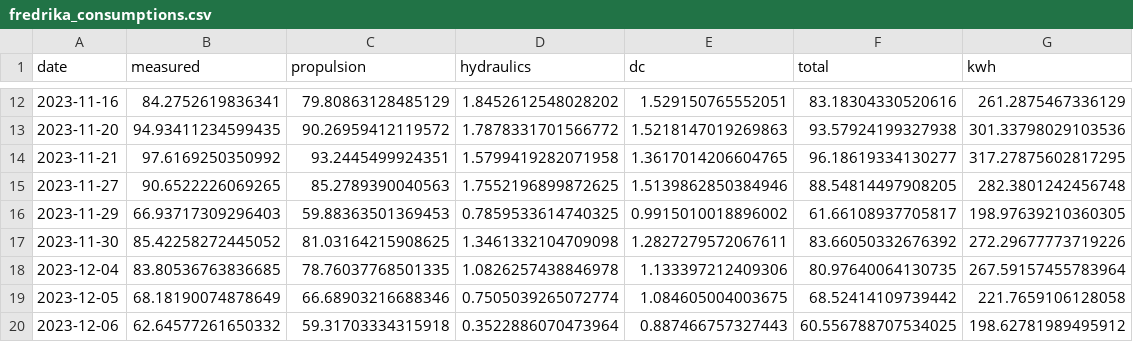
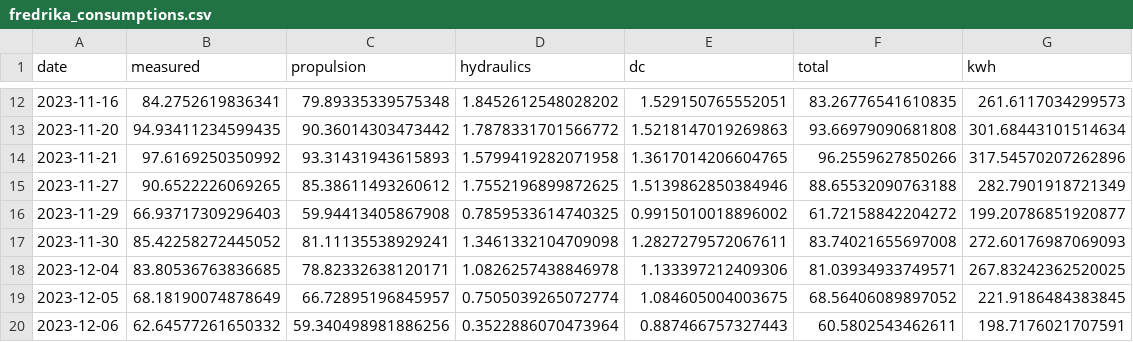
Before and after one commit to arvidsorfeldt/py-fish, a CSV file: fredrika_consumptions.csv, drawn as a sheet; only a part is shown, gaps mark what is left out; the diff covers the shown part only.

Commit message:
Fixed typo in propulsion model

```diff
--- a/fredrika_consumptions.csv
+++ b/fredrika_consumptions.csv
@@ -12,9 +12,9 @@ date,measured,propulsion,hydraulics,dc,total,kwh
-2023-11-16,84.2752619836341,79.80863128485129,1.8452612548028202,1.529150765552051,83.18304330520616,261.2875467336129
-2023-11-20,94.93411234599435,90.26959412119572,1.7878331701566772,1.5218147019269863,93.57924199327938,301.33798029103536
-2023-11-21,97.6169250350992,93.2445499924351,1.5799419282071958,1.3617014206604765,96.18619334130277,317.27875602817295
-2023-11-27,90.6522226069265,85.2789390040563,1.7552196899872625,1.5139862850384946,88.54814497908205,282.3801242456748
-2023-11-29,66.93717309296403,59.88363501369453,0.7859533614740325,0.9915010018896002,61.66108937705817,198.97639210360305
-2023-11-30,85.42258272445052,81.03164215908625,1.3461332104709098,1.2827279572067611,83.66050332676392,272.29677773719226
-2023-12-04,83.80536763836685,78.76037768501335,1.0826257438846978,1.133397212409306,80.97640064130735,267.59157455783964
-2023-12-05,68.18190074878649,66.68903216688346,0.7505039265072774,1.084605004003675,68.52414109739442,221.7659106128058
-2023-12-06,62.64577261650332,59.31703334315918,0.3522886070473964,0.887466757327443,60.556788707534025,198.62781989495912
+2023-11-16,84.2752619836341,79.89335339575348,1.8452612548028202,1.529150765552051,83.26776541610835,261.6117034299573
+2023-11-20,94.93411234599435,90.36014303473442,1.7878331701566772,1.5218147019269863,93.66979090681808,301.68443101514634
+2023-11-21,97.6169250350992,93.31431943615893,1.5799419282071958,1.3617014206604765,96.2559627850266,317.54570207262896
+2023-11-27,90.6522226069265,85.38611493260612,1.7552196899872625,1.5139862850384946,88.65532090763188,282.7901918721349
+2023-11-29,66.93717309296403,59.94413405867908,0.7859533614740325,0.9915010018896002,61.72158842204272,199.20786851920877
+2023-11-30,85.42258272445052,81.11135538929241,1.3461332104709098,1.2827279572067611,83.74021655697008,272.60176987069093
+2023-12-04,83.80536763836685,78.82332638120171,1.0826257438846978,1.133397212409306,81.03934933749571,267.83242362520025
+2023-12-05,68.18190074878649,66.72895196845957,0.7505039265072774,1.084605004003675,68.56406089897052,221.9186484383845
+2023-12-06,62.64577261650332,59.340498981886256,0.3522886070473964,0.887466757327443,60.5802543462611,198.7176021707591
```
Also changed, not shown: 30 edited cells elsewhere in this file, 2 other files.
